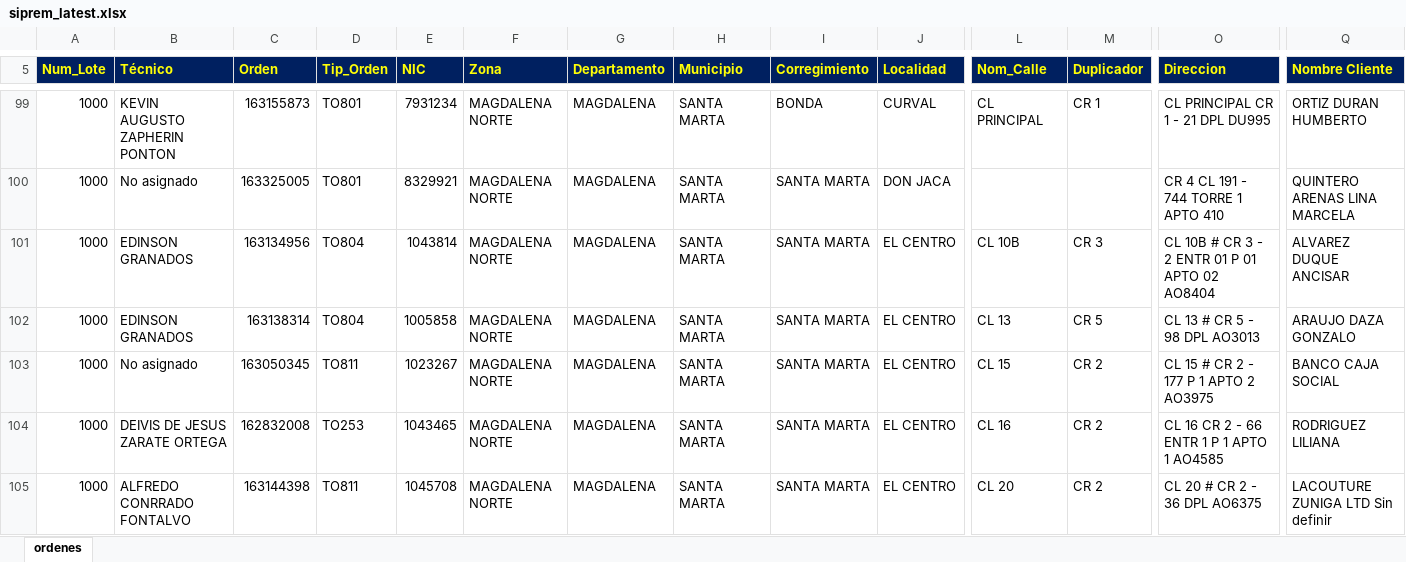
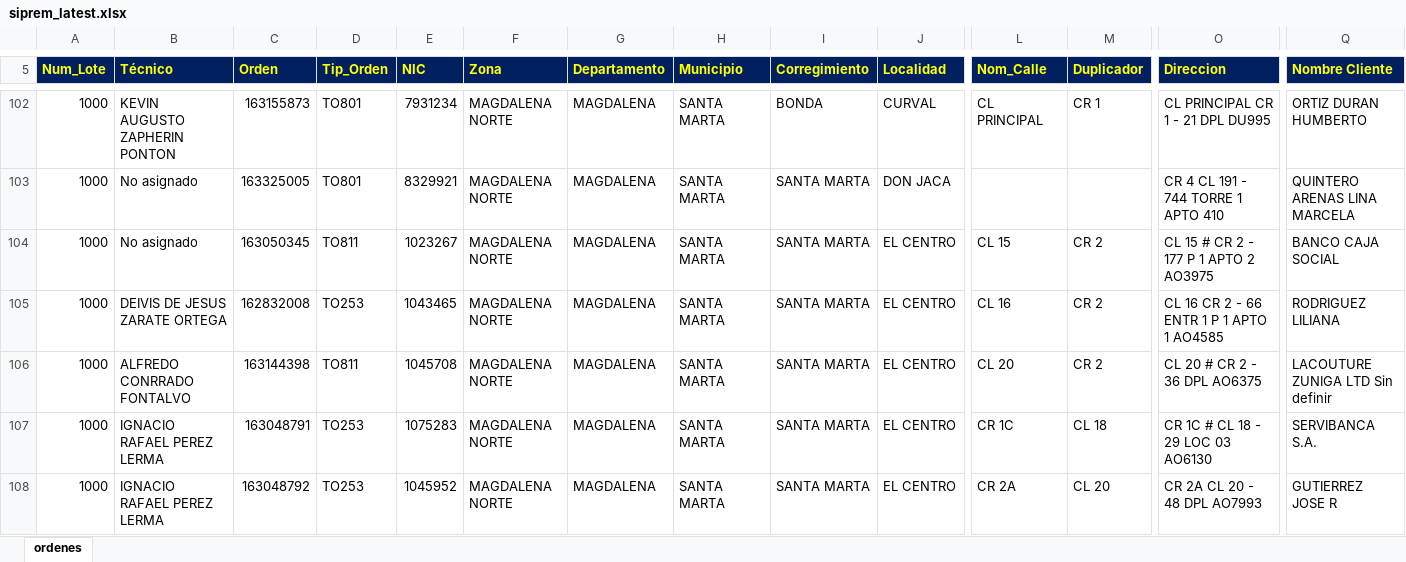
Before and after one commit to vikano27-debug/Dashboard_ING_VOA, an Excel workbook: siprem_latest.xlsx, sheet ordenes, drawn as a sheet; only a part is shown, gaps mark what is left out; the shorter side is filled out with more unchanged rows; values as stored, in another font and other column widths than the file's, no borders; removed rows and columns are numbered as before the commit, all else as after; rows hold the shown columns only; the diff covers the shown part only; the diff names each change by its address in the sheet, - before the commit and + after, or states it on an @@ line.

Commit message:
Actualizacion automatica SIPREM y Casuistica

```diff
--- a/siprem_latest.xlsx (sheet ordenes)
+++ b/siprem_latest.xlsx (sheet ordenes)
-row 101: 1000 | EDINSON GRANADOS | 163134956 | TO804 | 1043814 | MAGDALENA NORTE | MAGDALENA | SANTA MARTA | SANTA MARTA | EL CENTRO | CL 10B | CR 3 | CL 10B # CR 3 - 2 ENTR 01 P 01 APTO 02 AO8404 | ALVAREZ DUQUE ANCISAR
-row 102: 1000 | EDINSON GRANADOS | 163138314 | TO804 | 1005858 | MAGDALENA NORTE | MAGDALENA | SANTA MARTA | SANTA MARTA | EL CENTRO | CL 13 | CR 5 | CL 13 # CR 5 - 98 DPL AO3013 | ARAUJO DAZA GONZALO
```
Also changed, not shown: 14 added rows, 27 removed rows and 108 edited cells elsewhere in this sheet.
